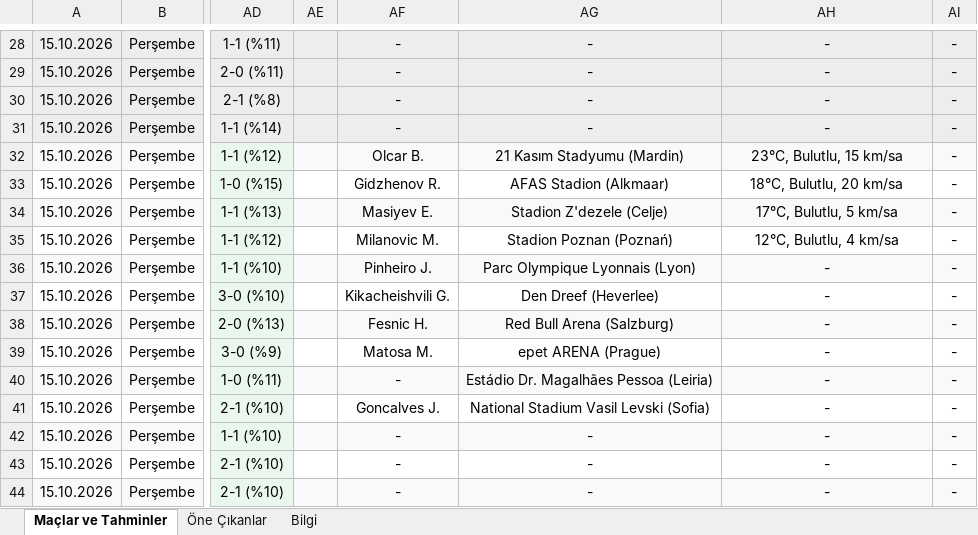
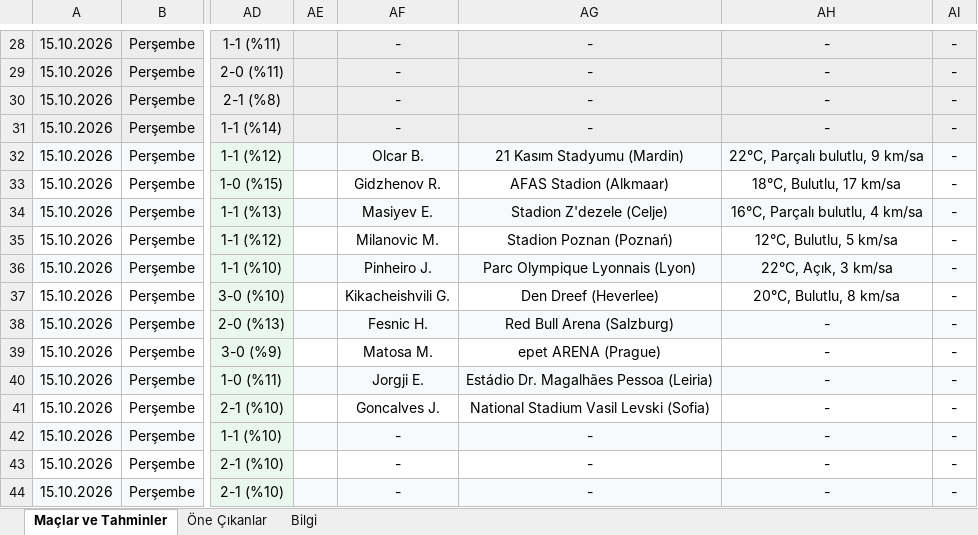
Before and after one commit to degerserranur-ops/futbol-tahmin, an Excel workbook: maclar_ve_tahminler.xlsx, sheet Maçlar ve Tahminler, drawn as a sheet; only a part is shown, gaps mark what is left out; values as stored, in another font and other column widths than the file's, no borders; the diff names each change by its address in the sheet, - before the commit and + after, or states it on an @@ line.

```diff
--- a/maclar_ve_tahminler.xlsx (sheet Maçlar ve Tahminler)
+++ b/maclar_ve_tahminler.xlsx (sheet Maçlar ve Tahminler)
-AH32: 23°C, Bulutlu, 15 km/sa
+AH32: 22°C, Parçalı bulutlu, 9 km/sa
-AH33: 18°C, Bulutlu, 20 km/sa
+AH33: 18°C, Bulutlu, 17 km/sa
-AH34: 17°C, Bulutlu, 5 km/sa
+AH34: 16°C, Parçalı bulutlu, 4 km/sa
-AH35: 12°C, Bulutlu, 4 km/sa
+AH35: 12°C, Bulutlu, 5 km/sa
-AH36: -
+AH36: 22°C, Açık, 3 km/sa
-AH37: -
+AH37: 20°C, Bulutlu, 8 km/sa
-AF40: -
+AF40: Jorgji E.
```
Also changed, not shown: sheet Bilgi.
